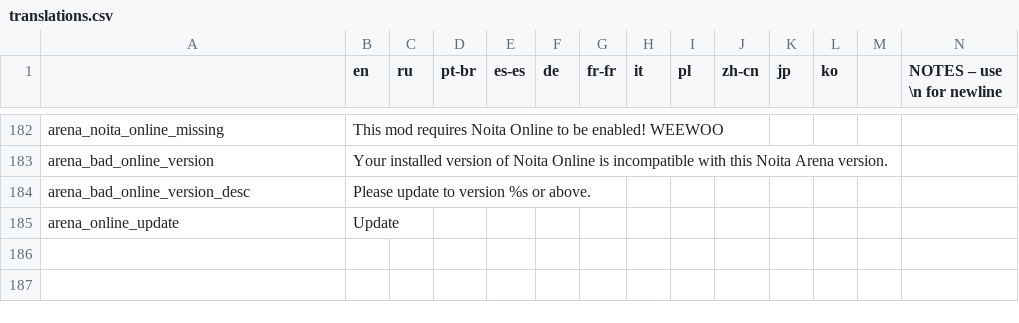
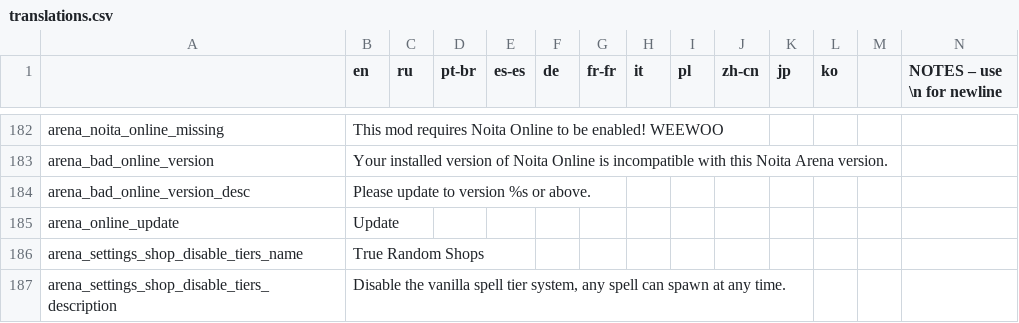
Before and after one commit to EvaisaDev/noita-arena, a CSV file: evaisa.arena/translations.csv, drawn as a sheet; only a part is shown, gaps mark what is left out; rows hold the shown columns only; the diff names each change by its address in the sheet, - before the commit and + after, or states it on an @@ line.

Commit message:
add random shops, start working on better shuffle sync

```diff
--- a/evaisa.arena/translations.csv
+++ b/evaisa.arena/translations.csv
+row 186: arena_settings_shop_disable_tiers_name | True Random Shops
+row 187: arena_settings_shop_disable_tiers_description | Disable the vanilla spell tier system, any spell can spawn at any time.
```
Also changed, not shown: 4 other files.
